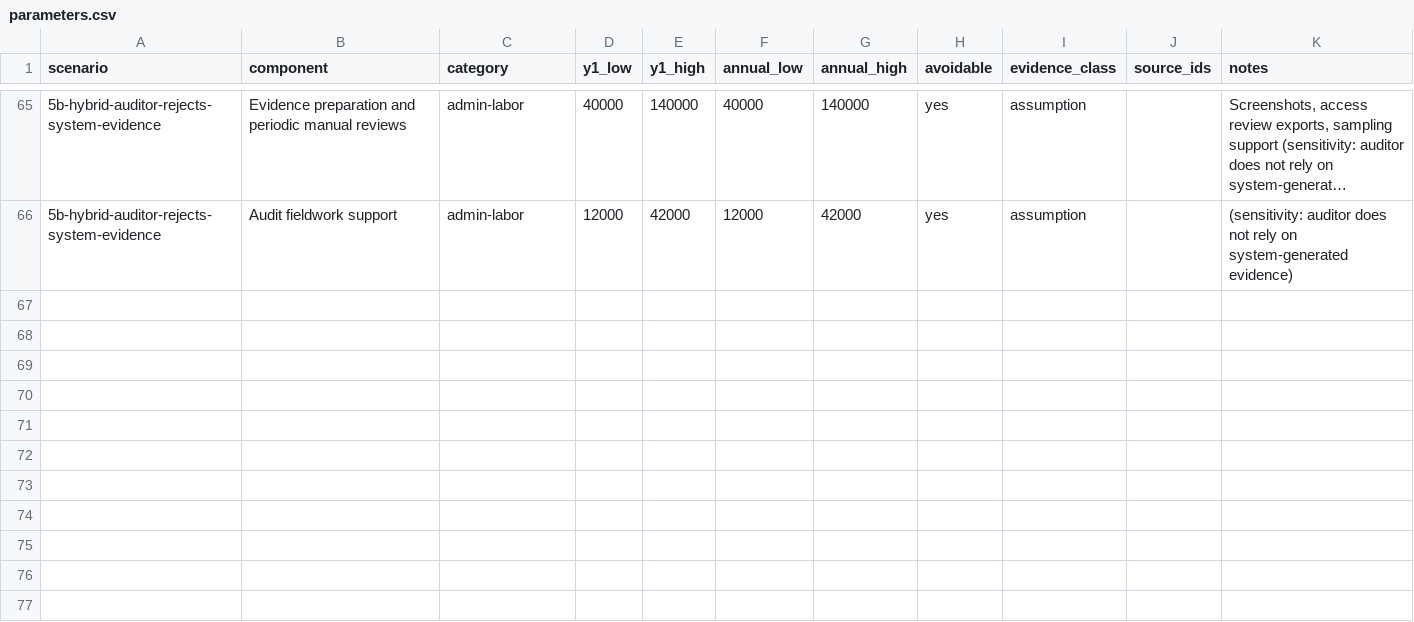
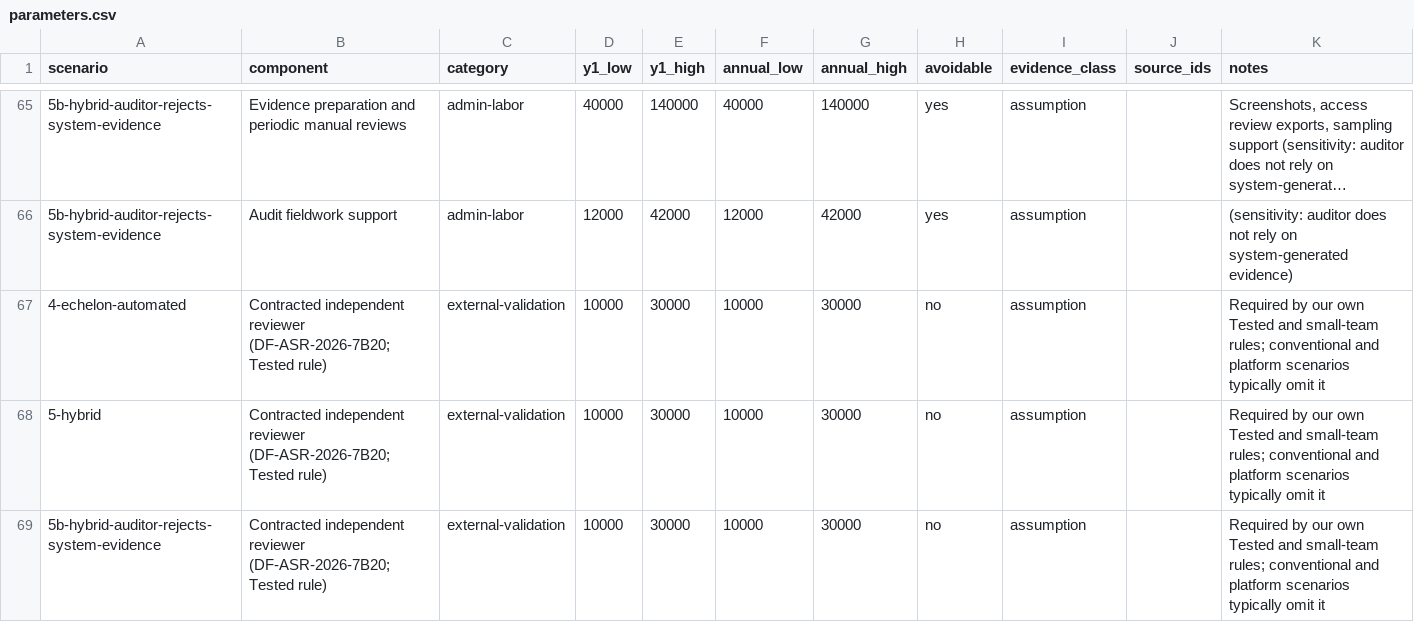
Before and after one commit to kemiller2002/echelon-assurance, a CSV file: economics/parameters.csv, drawn as a sheet; only a part is shown, gaps mark what is left out; long unchanged cells end in …; the diff names each change by its address in the sheet, - before the commit and + after, or states it on an @@ line.

```diff
--- a/economics/parameters.csv
+++ b/economics/parameters.csv
+row 67: 4-echelon-automated | Contracted independent reviewer (DF-ASR-2026-7B20; Tested rule) | external-validation | 10000 | 30000 | 10000 | 30000 | no | assumption |  | Required by our own Tested and small-team rules; conventional and platform scenarios typically omit it
+row 68: 5-hybrid | Contracted independent reviewer (DF-ASR-2026-7B20; Tested rule) | external-validation | 10000 | 30000 | 10000 | 30000 | no | assumption |  | Required by our own Tested and small-team rules; conventional and platform scenarios typically omit it
+row 69: 5b-hybrid-auditor-rejects-system-evidence | Contracted independent reviewer (DF-ASR-2026-7B20; Tested rule) | external-validation | 10000 | 30000 | 10000 | 30000 | no | assumption |  | Required by our own Tested and small-team rules; conventional and platform scenarios typically omit it
```
Also changed, not shown: controls/control-catalog.csv, economics/generated/tco-summary.csv, 14 other files.
